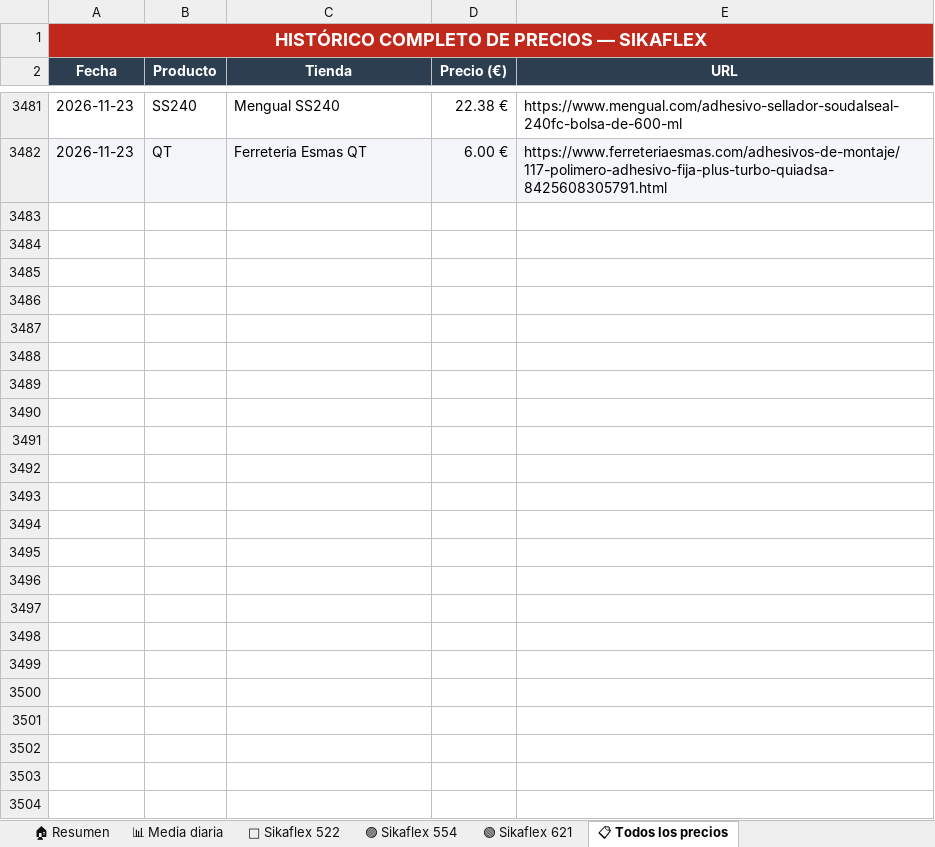
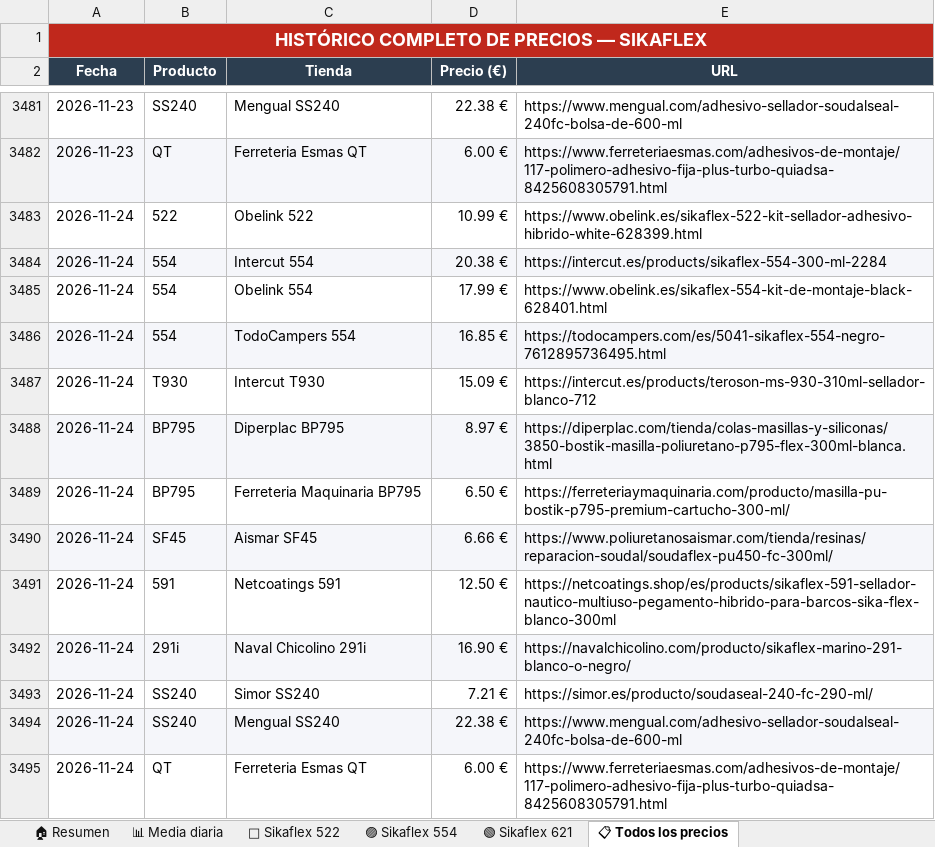
Before and after one commit to larri317/sikaflex-monitor, an Excel workbook: precios_sikaflex.xlsx, sheet 📋 Todos los precios, drawn as a sheet; only a part is shown, gaps mark what is left out; values as stored, in another font and other column widths than the file's, no borders; the diff names each change by its address in the sheet, - before the commit and + after, or states it on an @@ line.

```diff
--- a/precios_sikaflex.xlsx (sheet 📋 Todos los precios)
+++ b/precios_sikaflex.xlsx (sheet 📋 Todos los precios)
+row 3483: 2026-11-24 | 522 | Obelink 522 | 10.99 € | https://www.obelink.es/sikaflex-522-kit-sellador-adhesivo-hibrido-white-628399.html
+row 3484: 2026-11-24 | 554 | Intercut 554 | 20.38 € | https://intercut.es/products/sikaflex-554-300-ml-2284
+row 3485: 2026-11-24 | 554 | Obelink 554 | 17.99 € | https://www.obelink.es/sikaflex-554-kit-de-montaje-black-628401.html
+row 3486: 2026-11-24 | 554 | TodoCampers 554 | 16.85 € | https://todocampers.com/es/5041-sikaflex-554-negro-7612895736495.html
+row 3487: 2026-11-24 | T930 | Intercut T930 | 15.09 € | https://intercut.es/products/teroson-ms-930-310ml-sellador-blanco-712
+row 3488: 2026-11-24 | BP795 | Diperplac BP795 | 8.97 € | https://diperplac.com/tienda/colas-masillas-y-siliconas/3850-bostik-masilla-poliuretano-p795-flex-300ml-blanca.html
+row 3489: 2026-11-24 | BP795 | Ferreteria Maquinaria BP795 | 6.50 € | https://ferreteriaymaquinaria.com/producto/masilla-pu-bostik-p795-premium-cartucho-300-ml/
+row 3490: 2026-11-24 | SF45 | Aismar SF45 | 6.66 € | https://www.poliuretanosaismar.com/tienda/resinas/reparacion-soudal/soudaflex-pu450-fc-300ml/
+row 3491: 2026-11-24 | 591 | Netcoatings 591 | 12.50 € | https://netcoatings.shop/es/products/sikaflex-591-sellador-nautico-multiuso-pegamento-hibrido-para-barcos-sika-flex-blanco-300ml
+row 3492: 2026-11-24 | 291i | Naval Chicolino 291i | 16.90 € | https://navalchicolino.com/producto/sikaflex-marino-291-blanco-o-negro/
+row 3493: 2026-11-24 | SS240 | Simor SS240 | 7.21 € | https://simor.es/producto/soudaseal-240-fc-290-ml/
+row 3494: 2026-11-24 | SS240 | Mengual SS240 | 22.38 € | https://www.mengual.com/adhesivo-sellador-soudalseal-240fc-bolsa-de-600-ml
+row 3495: 2026-11-24 | QT | Ferreteria Esmas QT | 6.00 € | https://www.ferreteriaesmas.com/adhesivos-de-montaje/117-polimero-adhesivo-fija-plus-turbo-quiadsa-8425608305791.html
```
Also changed, not shown: sheet 🏠 Resumen, sheet 🟣 Sikaflex 554, sheet 📊 Media diaria, sheet 🔵 Sikaflex 522, charts or pictures, 1 other file.
